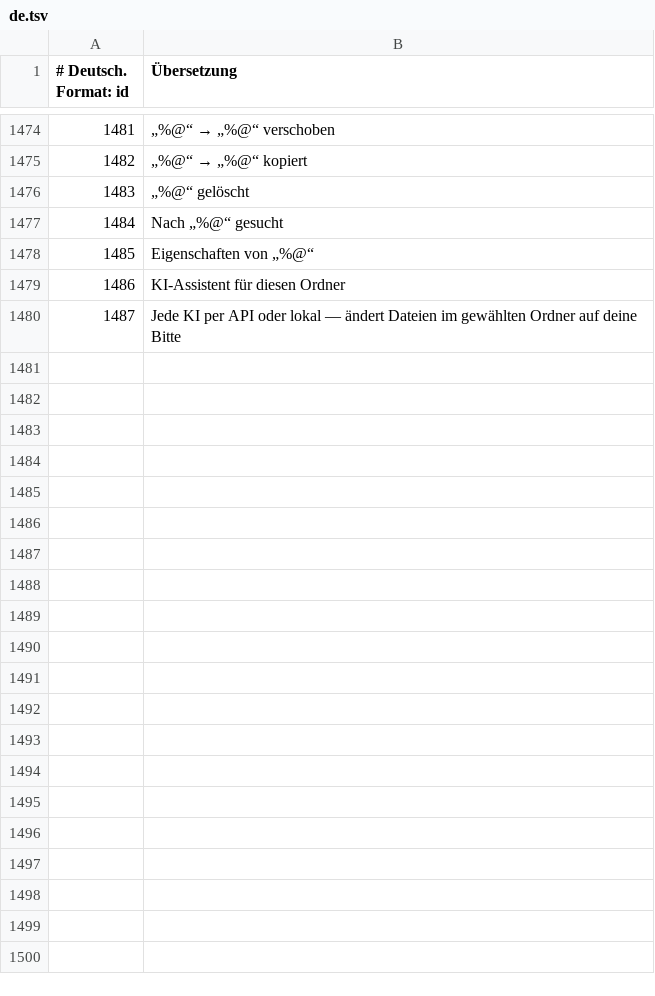
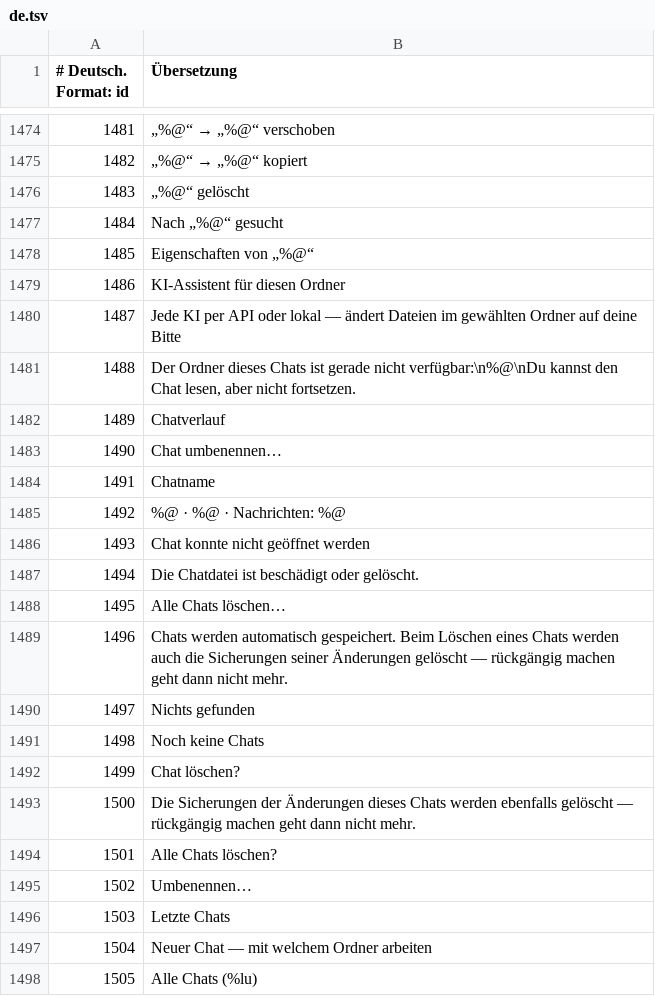
Before and after one commit to GRAFXXX/GX-Files, a TSV file: i18n/de.tsv, drawn as a sheet; only a part is shown, gaps mark what is left out.

```diff
--- a/i18n/de.tsv
+++ b/i18n/de.tsv
@@ -1480 +1480,19 @@
 1487|Jede KI per API oder lokal — ändert Dateien im gewählten Ordner auf deine Bitte
+1488|Der Ordner dieses Chats ist gerade nicht verfügbar:\n%@\nDu kannst den Chat lesen, aber nicht fortsetzen.
+1489|Chatverlauf
+1490|Chat umbenennen…
+1491|Chatname
+1492|%@ · %@ · Nachrichten: %@
+1493|Chat konnte nicht geöffnet werden
+1494|Die Chatdatei ist beschädigt oder gelöscht.
+1495|Alle Chats löschen…
+1496|Chats werden automatisch gespeichert. Beim Löschen eines Chats werden auch die Sicherungen seiner Änderungen gelöscht — rückgängig machen geht dann nicht mehr.
+1497|Nichts gefunden
+1498|Noch keine Chats
+1499|Chat löschen?
+1500|Die Sicherungen der Änderungen dieses Chats werden ebenfalls gelöscht — rückgängig machen geht dann nicht mehr.
+1501|Alle Chats löschen?
+1502|Umbenennen…
+1503|Letzte Chats
+1504|Neuer Chat — mit welchem Ordner arbeiten
+1505|Alle Chats (%lu)
```
Also changed, not shown: i18n/be.tsv, i18n/es.tsv, 21 other files.
